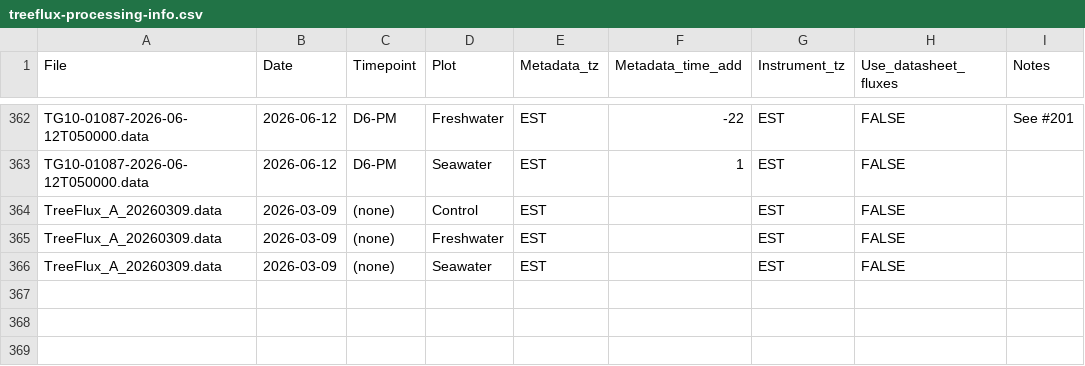
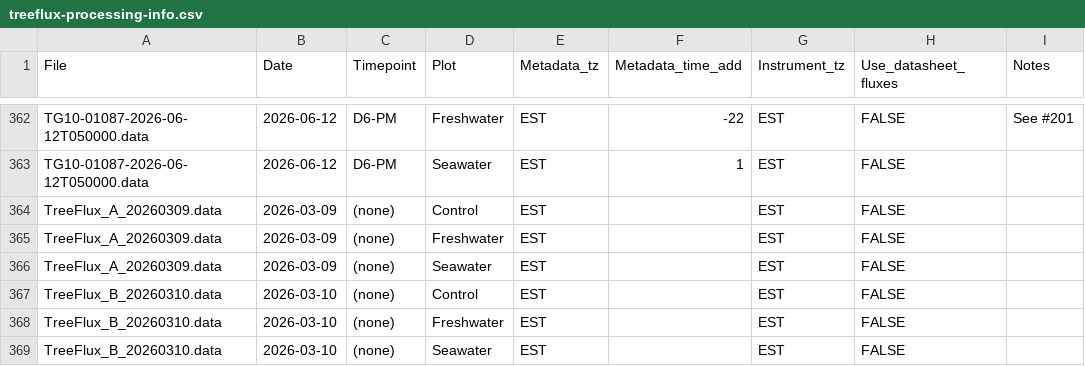
Before and after one commit to COMPASS-DOE/TEMPEST, a CSV file: Data/tree_flux_licor/treeflux-processing-info.csv, drawn as a sheet; only a part is shown, gaps mark what is left out.

Commit message:
2026-03-10 tree flux data

```diff
--- a/Data/tree_flux_licor/treeflux-processing-info.csv
+++ b/Data/tree_flux_licor/treeflux-processing-info.csv
@@ -366 +366,4 @@ TreeFlux_A_20260309.data,2026-03-09,(none),Freshwater,EST,,EST,FALSE,
 TreeFlux_A_20260309.data,2026-03-09,(none),Seawater,EST,,EST,FALSE,
+TreeFlux_B_20260310.data,2026-03-10,(none),Control,EST,,EST,FALSE,
+TreeFlux_B_20260310.data,2026-03-10,(none),Freshwater,EST,,EST,FALSE,
+TreeFlux_B_20260310.data,2026-03-10,(none),Seawater,EST,,EST,FALSE,
```
Also changed, not shown: 1 other file.
